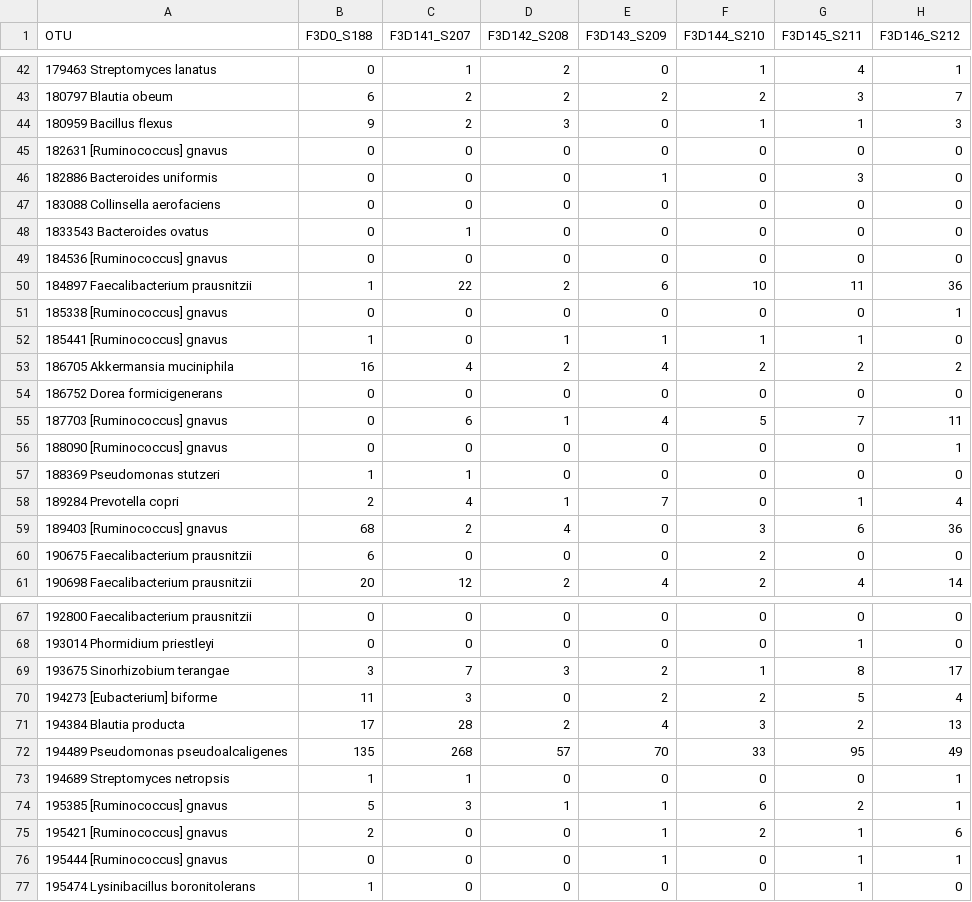
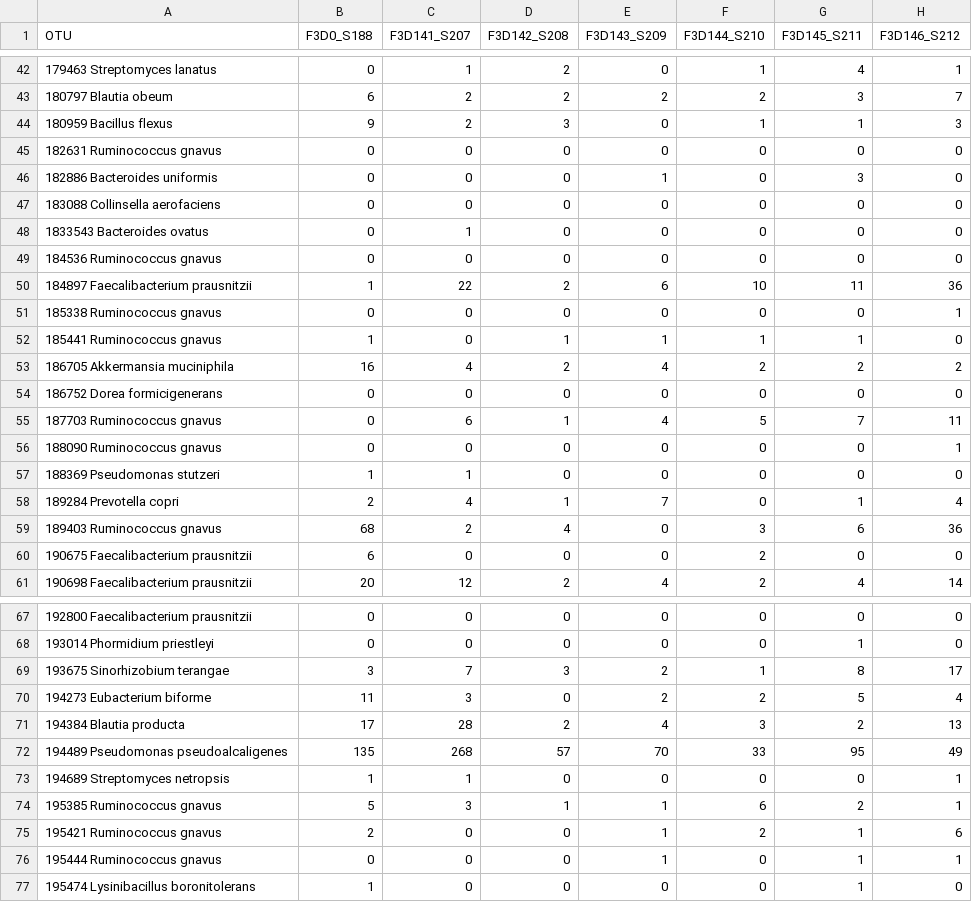
Before and after one commit to igrorp/desafio_neo, a TSV file: arquivos-de-apoio/tables/otu_table_tax_amostras.tsv, drawn as a sheet; only a part is shown, gaps mark what is left out; the diff covers the shown part only; the diff names each change by its address in the sheet, - before the commit and + after, or states it on an @@ line.

```diff
--- a/arquivos-de-apoio/tables/otu_table_tax_amostras.tsv
+++ b/arquivos-de-apoio/tables/otu_table_tax_amostras.tsv
-A45 (OTU): 182631 [Ruminococcus] gnavus
+A45 (OTU): 182631 Ruminococcus gnavus
-A49 (OTU): 184536 [Ruminococcus] gnavus
+A49 (OTU): 184536 Ruminococcus gnavus
-A51 (OTU): 185338 [Ruminococcus] gnavus
+A51 (OTU): 185338 Ruminococcus gnavus
-A52 (OTU): 185441 [Ruminococcus] gnavus
+A52 (OTU): 185441 Ruminococcus gnavus
-A55 (OTU): 187703 [Ruminococcus] gnavus
+A55 (OTU): 187703 Ruminococcus gnavus
-A56 (OTU): 188090 [Ruminococcus] gnavus
+A56 (OTU): 188090 Ruminococcus gnavus
-A59 (OTU): 189403 [Ruminococcus] gnavus
+A59 (OTU): 189403 Ruminococcus gnavus
-A70 (OTU): 194273 [Eubacterium] biforme
+A70 (OTU): 194273 Eubacterium biforme
-A74 (OTU): 195385 [Ruminococcus] gnavus
+A74 (OTU): 195385 Ruminococcus gnavus
-A75 (OTU): 195421 [Ruminococcus] gnavus
+A75 (OTU): 195421 Ruminococcus gnavus
-A76 (OTU): 195444 [Ruminococcus] gnavus
+A76 (OTU): 195444 Ruminococcus gnavus
```
Also changed, not shown: 44 edited cells elsewhere in this file, arquivos-de-apoio/tables/metadata.csv, arquivos-de-apoio/tables/tax_table_amostras.tsv, 9 other files.
